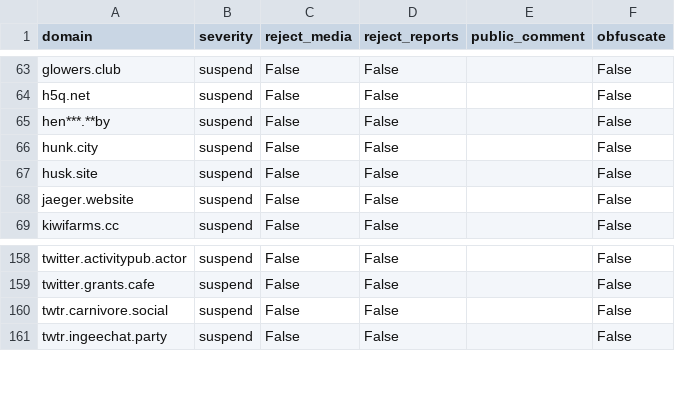
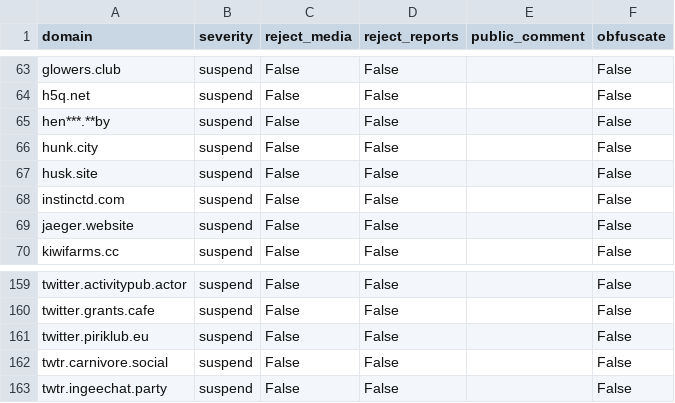
Before and after one commit to sgrigson/oliphant, a CSV file: blocklists/mastodon.online.csv, drawn as a sheet; only a part is shown, gaps mark what is left out; the diff names each change by its address in the sheet, - before the commit and + after, or states it on an @@ line.

```diff
--- a/blocklists/mastodon.online.csv
+++ b/blocklists/mastodon.online.csv
+row 68: instinctd.com | suspend | False | False |  | False
+row 161: twitter.piriklub.eu | suspend | False | False |  | False
```
Also changed, not shown: blocklists/mastodon.social.csv, blocklists/mastodon/mastodon.online.csv, 1 other file.
